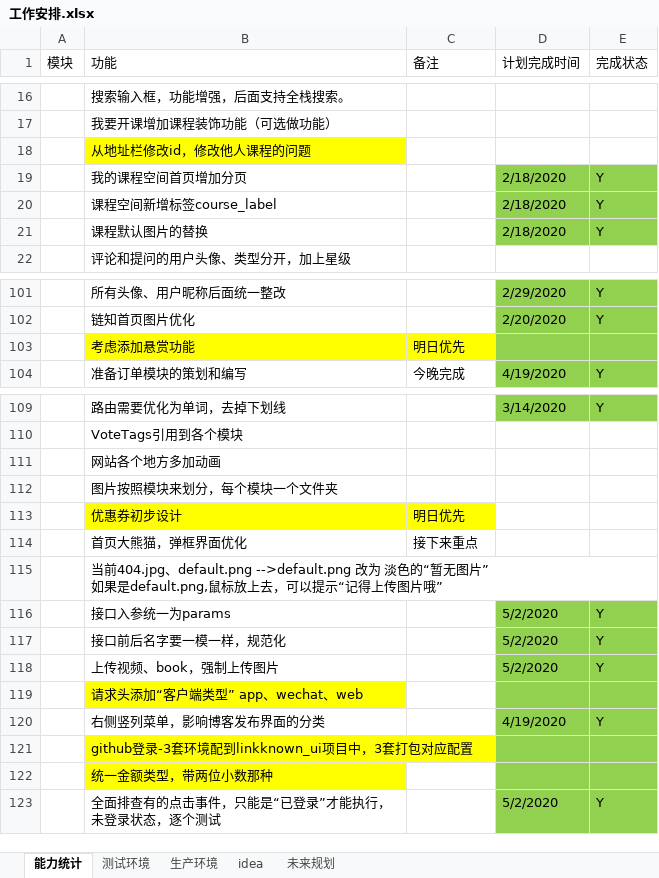
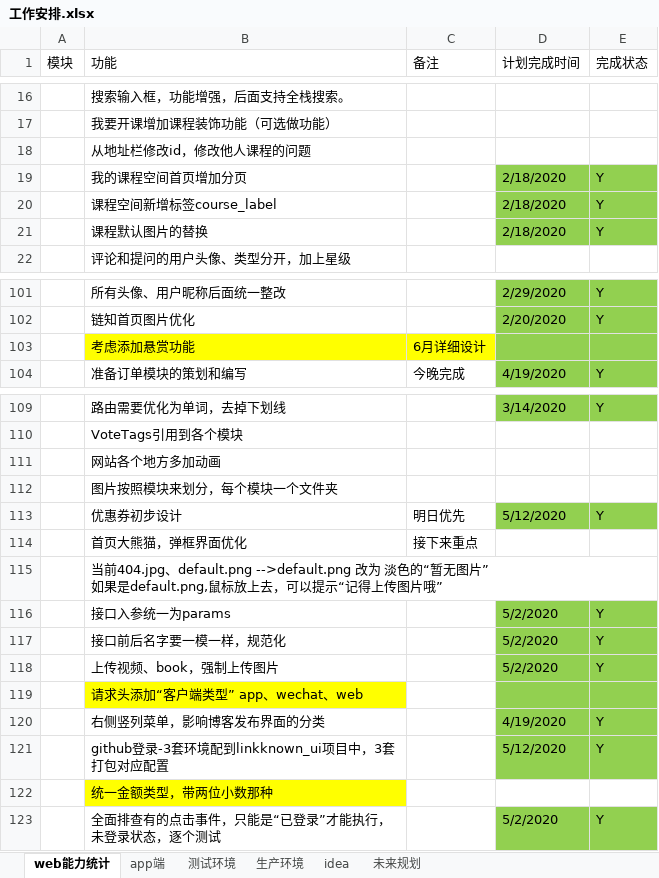
Before and after one commit to 389093982/isoft, an Excel workbook: isoft_doc/工作安排.xlsx, sheet web能力统计, drawn as a sheet; only a part is shown, gaps mark what is left out; values as stored, in another font and other column widths than the file's, no borders; the diff names each change by its address in the sheet, - before the commit and + after, or states it on an @@ line.

Commit message:
文档提交

```diff
--- a/isoft_doc/工作安排.xlsx (sheet web能力统计)
+++ b/isoft_doc/工作安排.xlsx (sheet web能力统计)
-sheet tab: 能力统计
+sheet tab: web能力统计
+sheet tab: app端
-B18 fill: #FFFF00
+B18 fill: none
-C103 (备注): 明日优先
+C103 (备注): 6月详细设计
-B113:C113 fill: #FFFF00
+B113:C113 fill: none
-D113 (计划完成时间): (empty)
+D113 (计划完成时间): 5/12/2020
-D113:E113 fill: none
+D113:E113 fill: #92D050
-E113 (完成状态): (empty)
+E113 (完成状态): Y
-B121 fill: #FFFF00
+B121 fill: none
-D121 (计划完成时间): (empty)
+D121 (计划完成时间): 5/12/2020
-E121 (完成状态): (empty)
+E121 (完成状态): Y
-D122:E122 fill: #92D050
+D122:E122 fill: none
```
